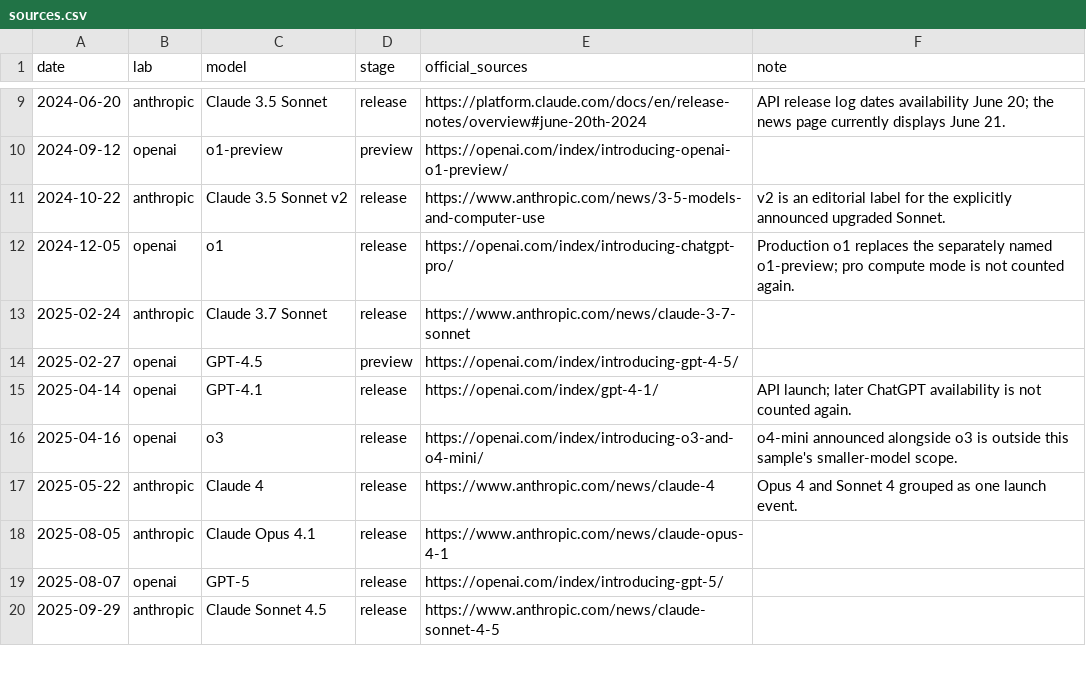
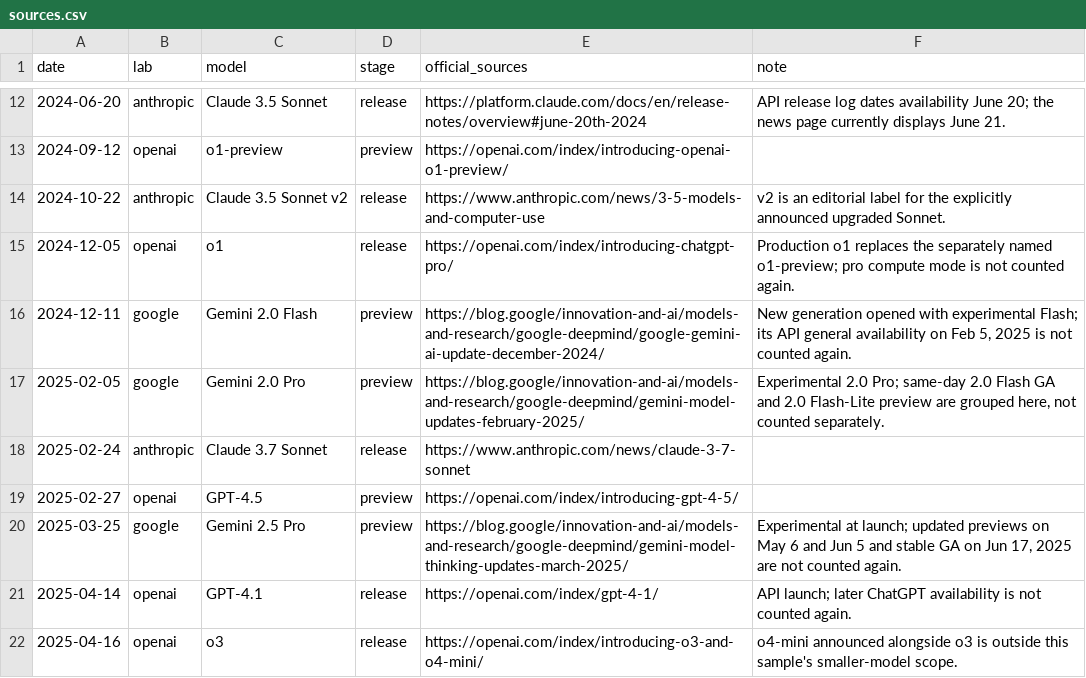
Before and after one commit to crosscore/frontier-model-release-timeline, a CSV file: preview/sources.csv, drawn as a sheet; only a part is shown, gaps mark what is left out; the shorter side is filled out with more unchanged rows; the diff covers the shown part only; the diff names each change by its address in the sheet, - before the commit and + after, or states it on an @@ line.

```diff
--- a/preview/sources.csv
+++ b/preview/sources.csv
+row 16: 2024-12-11 | google | Gemini 2.0 Flash | preview | https://blog.google/innovation-and-ai/models-and-research/google-deepmind/google-gemini-ai-update-december-2024/ | New generation opened with experimental Flash; its API general availability on Feb 5, 2025 is not counted again.
+row 17: 2025-02-05 | google | Gemini 2.0 Pro | preview | https://blog.google/innovation-and-ai/models-and-research/google-deepmind/gemini-model-updates-february-2025/ | Experimental 2.0 Pro; same-day 2.0 Flash GA and 2.0 Flash-Lite preview are grouped here, not counted separately.
+row 20: 2025-03-25 | google | Gemini 2.5 Pro | preview | https://blog.google/innovation-and-ai/models-and-research/google-deepmind/gemini-model-thinking-updates-march-2025/ | Experimental at launch; updated previews on May 6 and Jun 5 and stable GA on Jun 17, 2025 are not counted again.
```
Also changed, not shown: 9 added rows elsewhere in this file, 36 other files.
